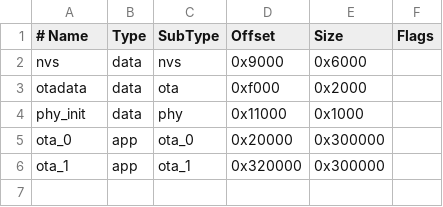
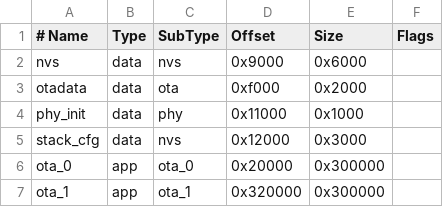
Before and after one commit to docwilco/tachtalk, a CSV file: tachtalk-firmware/partitions.csv, drawn as a sheet.

```diff
--- a/tachtalk-firmware/partitions.csv
+++ b/tachtalk-firmware/partitions.csv
@@ -4,2 +4,3 @@ otadata,  data, ota,     0xf000,   0x2000,
 phy_init, data, phy,     0x11000,  0x1000,
+stack_cfg,data, nvs,     0x12000,  0x3000,
 ota_0,    app,  ota_0,   0x20000,  0x300000,
```
Also changed, not shown: 20 other files.
